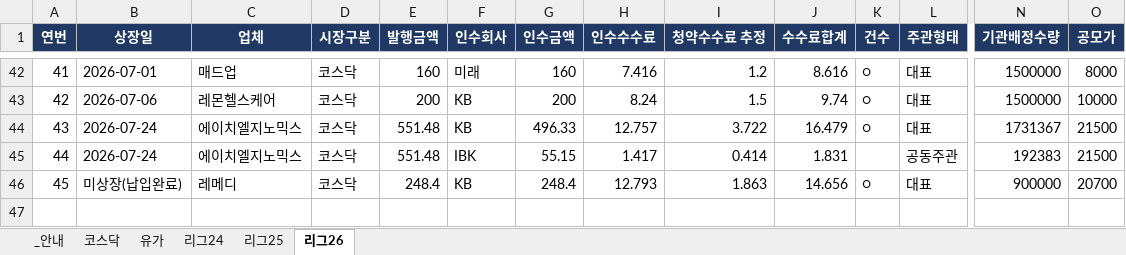
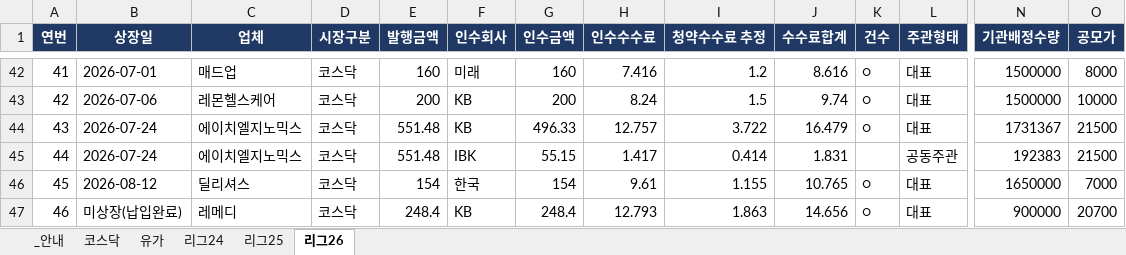
Before and after one commit to history-dungeon-user/IPO-MARKET-REVIEW, an Excel workbook: IPO_Rawdata_master.xlsx, sheet 리그26, drawn as a sheet; only a part is shown, gaps mark what is left out; values as stored, in another font and other column widths than the file's, no borders; addresses are those after the commit; rows hold the shown columns only; the diff names each change by its address in the sheet, - before the commit and + after, or states it on an @@ line.

```diff
--- a/IPO_Rawdata_master.xlsx (sheet 리그26)
+++ b/IPO_Rawdata_master.xlsx (sheet 리그26)
+row 46: 45 | 2026-08-12 | 딜리셔스 | 코스닥 | 154 | 한국 | 154 | 9.61 | 1.155 | 10.765 | ○ | 대표 | 1650000 | 7000
@@ column A (연번) renumbered from row 47 down @@
```
Also changed, not shown: IPO_analysis.xlsx, 11 other files.
